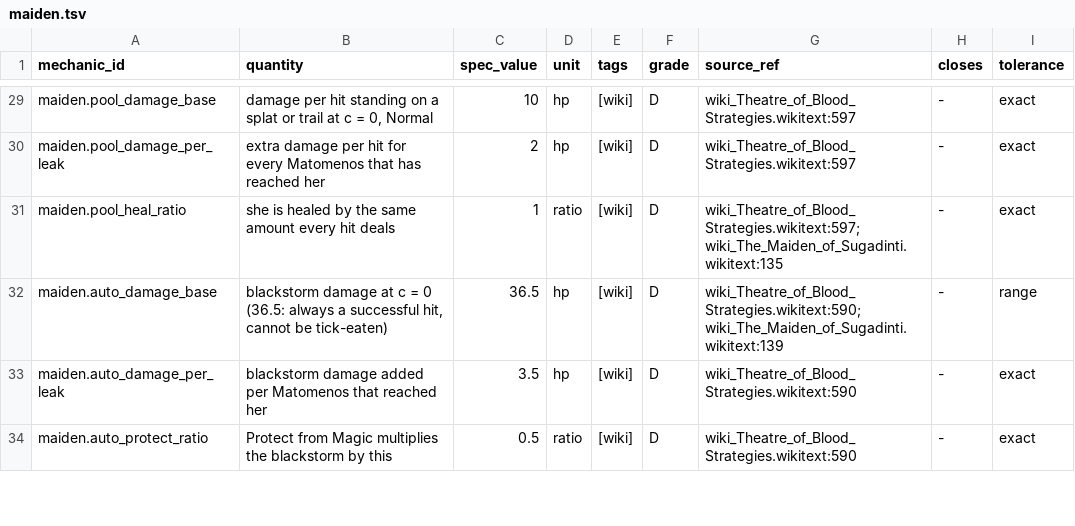
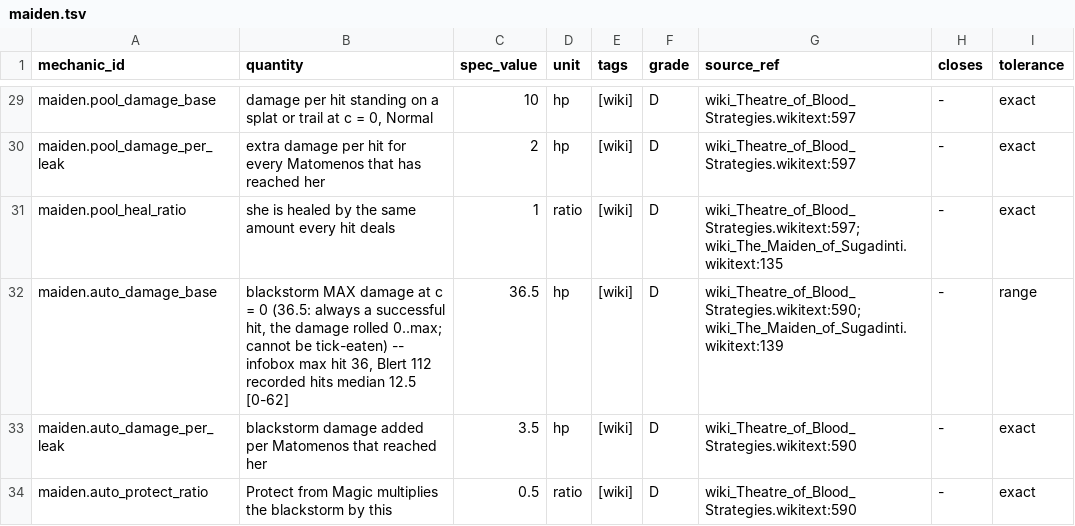
Before and after one commit to MRobertEvers/oldschool-clientc, a TSV file: docs/minigames/theater_of_blood/encounters/maiden.tsv, drawn as a sheet; only a part is shown, gaps mark what is left out.

```diff
--- a/docs/minigames/theater_of_blood/encounters/maiden.tsv
+++ b/docs/minigames/theater_of_blood/encounters/maiden.tsv
@@ -31,3 +31,3 @@ maiden.pool_damage_per_leak	extra damage per hit for every Matomenos that has re
 maiden.pool_heal_ratio	she is healed by the same amount every hit deals	1	ratio	[wiki]	D	wiki_Theatre_of_Blood_Strategies.wikitext:597; wiki_The_Maiden_of_Sugadinti.wikitext:135	-	exact
-maiden.auto_damage_base	blackstorm damage at c = 0 (36.5: always a successful hit, cannot be tick-eaten)	36.5	hp	[wiki]	D	wiki_Theatre_of_Blood_Strategies.wikitext:590; wiki_The_Maiden_of_Sugadinti.wikitext:139	-	range
+maiden.auto_damage_base	blackstorm MAX damage at c = 0 (36.5: always a successful hit, the damage rolled 0..max; cannot be tick-eaten) -- infobox max hit 36, Blert 112 recorded hits median 12.5 [0-62]	36.5	hp	[wiki]	D	wiki_Theatre_of_Blood_Strategies.wikitext:590; wiki_The_Maiden_of_Sugadinti.wikitext:139	-	range
 maiden.auto_damage_per_leak	blackstorm damage added per Matomenos that reached her	3.5	hp	[wiki]	D	wiki_Theatre_of_Blood_Strategies.wikitext:590	-	exact
```
Also changed, not shown: 2 other files.
